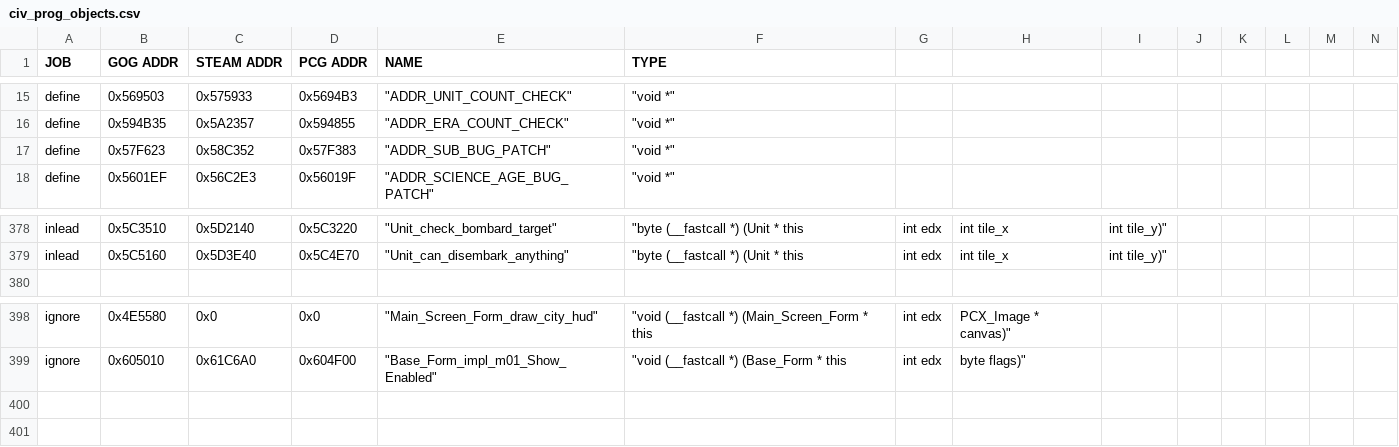
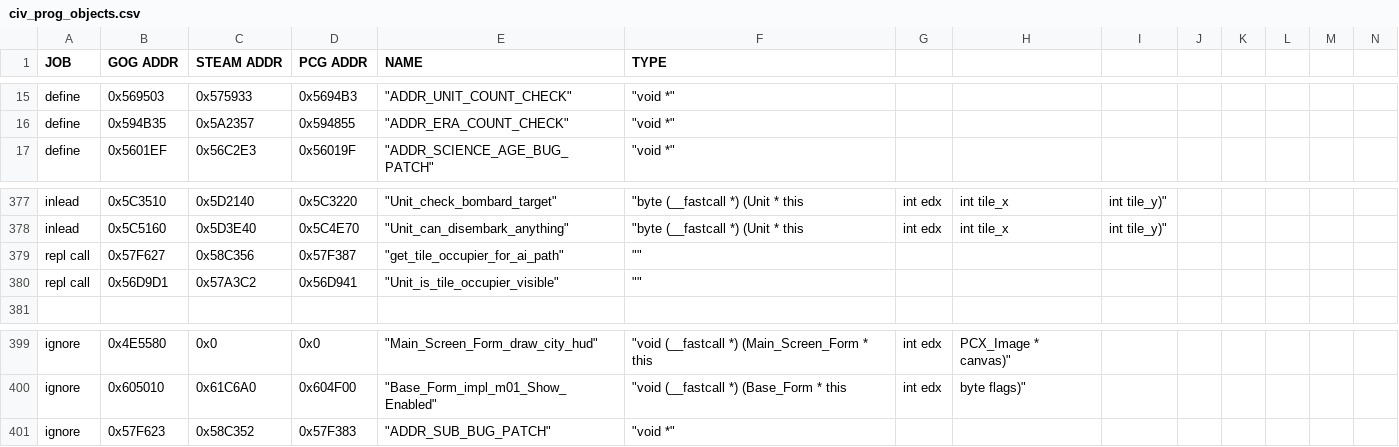
Before and after one commit to maxpetul/C3X, a CSV file: civ_prog_objects.csv, drawn as a sheet; only a part is shown, gaps mark what is left out; removed rows and columns are numbered as before the commit, all else as after; rows hold the shown columns only; the diff names each change by its address in the sheet, - before the commit and + after, or states it on an @@ line.

Commit message:
Rework the fix for the submarine bug so it uses call replacements instead of a machine code edit; Add exception to sub bug fix for warring civs so the AI can't path around enemy units that are invisible to it
(cherry picked from commit a9ad71ee33e8ff00f0ade1034832d3dcdd570d43)

```diff
--- a/civ_prog_objects.csv
+++ b/civ_prog_objects.csv
-row 17: define | 0x57F623 | 0x58C352 | 0x57F383 | "ADDR_SUB_BUG_PATCH" | "void *"
+row 379: repl call | 0x57F627 | 0x58C356 | 0x57F387 | "get_tile_occupier_for_ai_path" | ""
+row 380: repl call | 0x56D9D1 | 0x57A3C2 | 0x56D941 | "Unit_is_tile_occupier_visible" | ""
+row 401: ignore | 0x57F623 | 0x58C352 | 0x57F383 | "ADDR_SUB_BUG_PATCH" | "void *"
```
Also changed, not shown: 4 other files.
